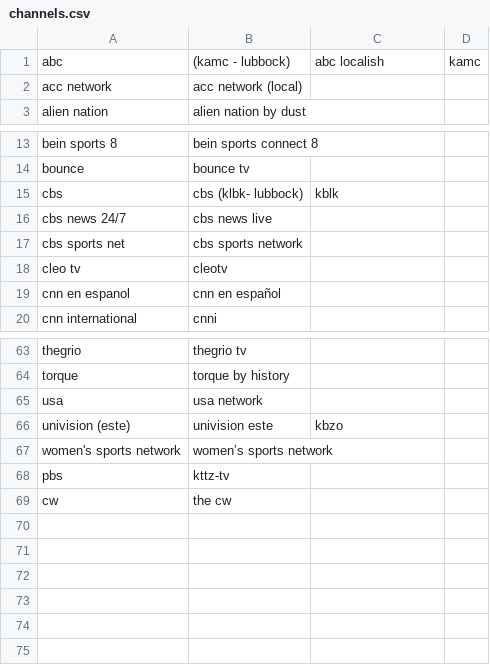
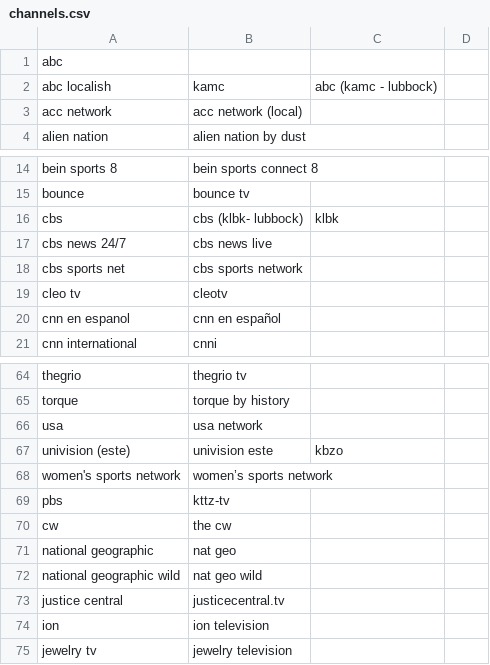
Before and after one commit to billzyj/US_TV, a CSV file: data/channels.csv, drawn as a sheet; only a part is shown, gaps mark what is left out; addresses are those after the commit; the diff names each change by its address in the sheet, - before the commit and + after, or states it on an @@ line.

```diff
--- a/data/channels.csv
+++ b/data/channels.csv
-B1: (kamc - lubbock)
+B1: (empty)
-C1: abc localish
+C1: (empty)
-D1: kamc
+D1: (empty)
+row 2: abc localish | kamc | abc (kamc - lubbock)
-C16: kblk
+C16: klbk
+row 71: national geographic | nat geo
+row 72: national geographic wild | nat geo wild
+row 73: justice central | justicecentral.tv
+row 74: ion | ion television
+row 75: jewelry tv | jewelry television
```
Also changed, not shown: 7 other files.
